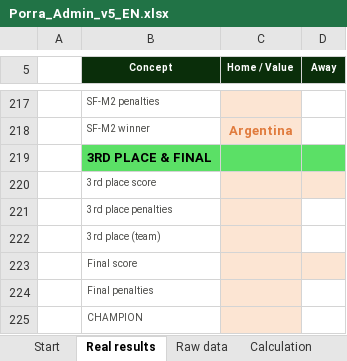
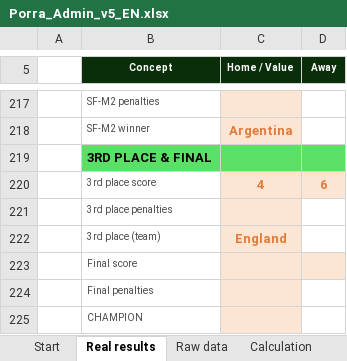
Before and after one commit to jose-reveni/porra2026, an Excel workbook: Porra_Admin_v5_EN.xlsx, sheet Real results, drawn as a sheet; only a part is shown, gaps mark what is left out; values as stored, in another font and other column widths than the file's, no borders; charts and pictures not drawn; the diff names each change by its address in the sheet, - before the commit and + after, or states it on an @@ line.

```diff
--- a/Porra_Admin_v5_EN.xlsx (sheet Real results)
+++ b/Porra_Admin_v5_EN.xlsx (sheet Real results)
-C220 (Home / Value): (empty)
+C220 (Home / Value): 4
-D220 (Away): (empty)
+D220 (Away): 6
-C222 (Home / Value): (empty)
+C222 (Home / Value): England
```
Also changed, not shown: sheet Standings, sheet Calculation, 3 other files.
